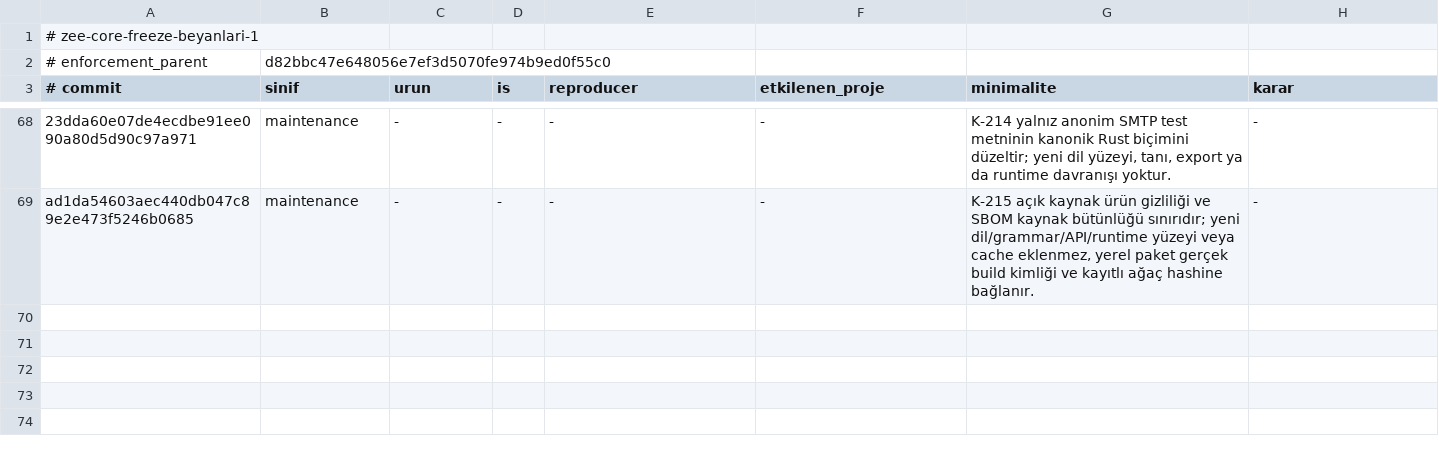
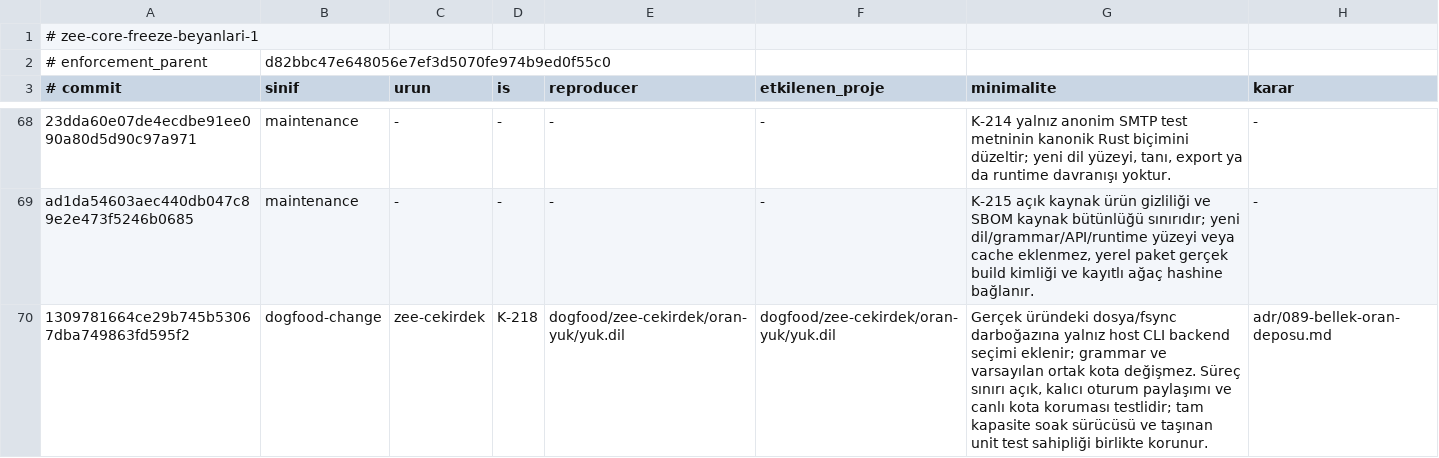
Before and after one commit to merbay-erp/zee, a TSV file: docs/core-freeze-beyanlari-v1.tsv, drawn as a sheet; only a part is shown, gaps mark what is left out; the diff names each change by its address in the sheet, - before the commit and + after, or states it on an @@ line.

```diff
--- a/docs/core-freeze-beyanlari-v1.tsv
+++ b/docs/core-freeze-beyanlari-v1.tsv
+row 70: 1309781664ce29b745b53067dba749863fd595f2 | dogfood-change | zee-cekirdek | K-218 | dogfood/zee-cekirdek/oran-yuk/yuk.dil | dogfood/zee-cekirdek/oran-yuk/yuk.dil | Gerçek üründeki dosya/fsync darboğazına yalnız host CLI backend seçimi eklenir; grammar ve varsayılan ortak kota değişmez. Süreç sınırı açık, kalıcı oturum paylaşımı ve canlı kota koruması testlidir; tam kapasite soak sürücüsü ve taşınan unit test sahipliği birlikte korunur. | adr/089-bellek-oran-deposu.md
```
Also changed, not shown: docs/compiler-degisiklik-beyanlari-v1.tsv.
